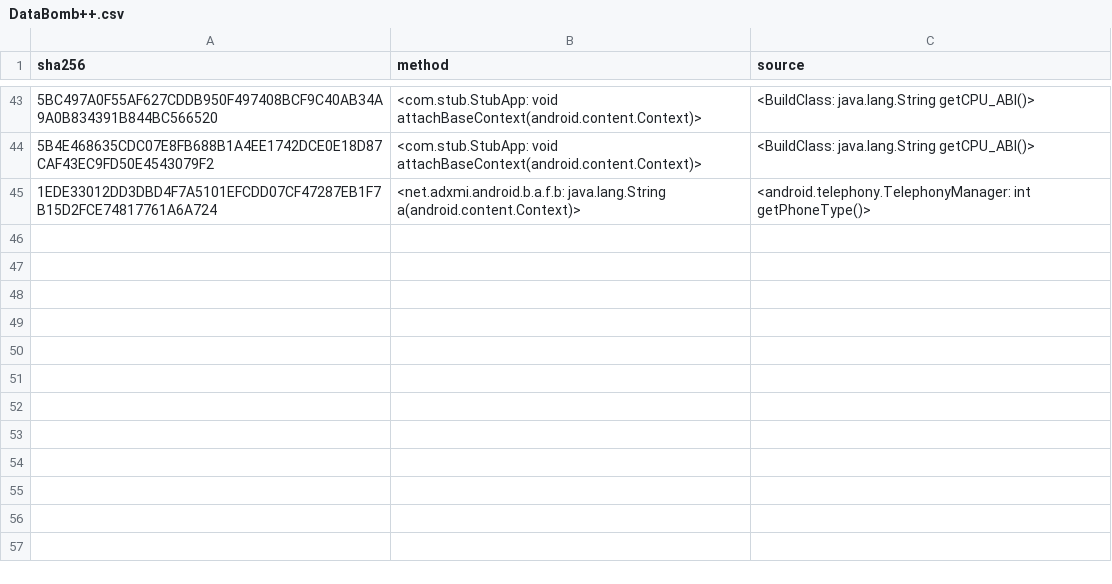
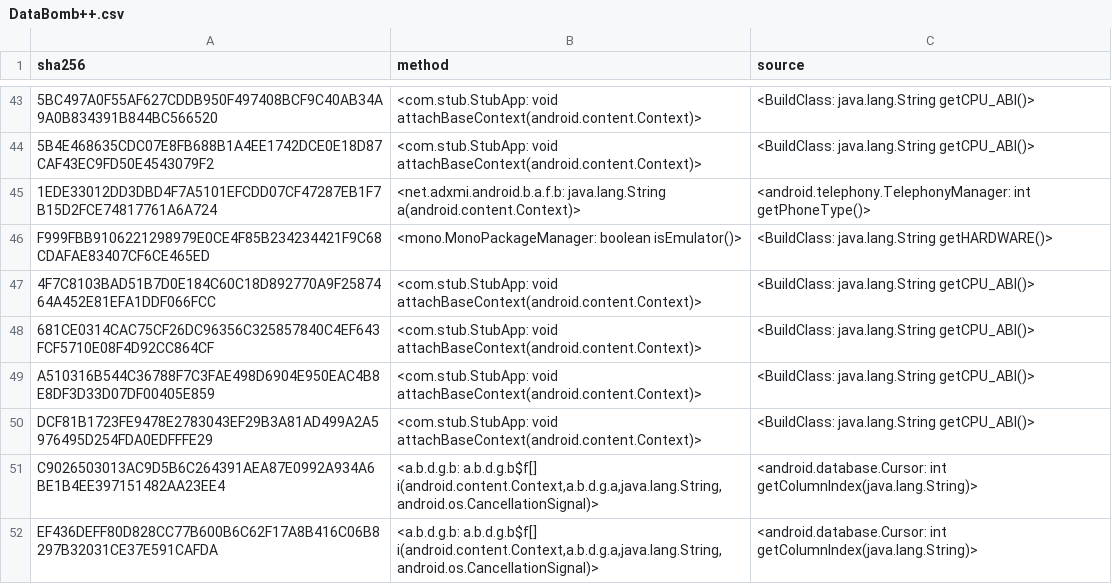
Before and after one commit to Trustworthy-Software/DifuzerPlusPlus, a CSV file: 0_Data/CSV/manualAnalysisRQ2b/dataBomb++/DataBomb++.csv, drawn as a sheet; only a part is shown, gaps mark what is left out; the diff names each change by its address in the sheet, - before the commit and + after, or states it on an @@ line.

Commit message:
UPDATE: DataBomb++ and G-CatA

```diff
--- a/0_Data/CSV/manualAnalysisRQ2b/dataBomb++/DataBomb++.csv
+++ b/0_Data/CSV/manualAnalysisRQ2b/dataBomb++/DataBomb++.csv
+row 46: F999FBB9106221298979E0CE4F85B234234421F9C68CDAFAE83407CF6CE465ED | <mono.MonoPackageManager: boolean isEmulator()> | <BuildClass: java.lang.String getHARDWARE()>
+row 47: 4F7C8103BAD51B7D0E184C60C18D892770A9F2587464A452E81EFA1DDF066FCC | <com.stub.StubApp: void attachBaseContext(android.content.Context)> | <BuildClass: java.lang.String getCPU_ABI()>
+row 48: 681CE0314CAC75CF26DC96356C325857840C4EF643FCF5710E08F4D92CC864CF | <com.stub.StubApp: void attachBaseContext(android.content.Context)> | <BuildClass: java.lang.String getCPU_ABI()>
+row 49: A510316B544C36788F7C3FAE498D6904E950EAC4B8E8DF3D33D07DF00405E859 | <com.stub.StubApp: void attachBaseContext(android.content.Context)> | <BuildClass: java.lang.String getCPU_ABI()>
+row 50: DCF81B1723FE9478E2783043EF29B3A81AD499A2A5976495D254FDA0EDFFFE29 | <com.stub.StubApp: void attachBaseContext(android.content.Context)> | <BuildClass: java.lang.String getCPU_ABI()>
+row 51: C9026503013AC9D5B6C264391AEA87E0992A934A6BE1B4EE397151482AA23EE4 | <a.b.d.g.b: a.b.d.g.b$f[] i(android.content.Context,a.b.d.g.a,java.lang.String,android.os.CancellationSignal)> | <android.database.Cursor: int getColumnIndex(java.lang.String)>
+row 52: EF436DEFF80D828CC77B600B6C62F17A8B416C06B8297B32031CE37E591CAFDA | <a.b.d.g.b: a.b.d.g.b$f[] i(android.content.Context,a.b.d.g.a,java.lang.String,android.os.CancellationSignal)> | <android.database.Cursor: int getColumnIndex(java.lang.String)>
```
Also changed, not shown: 57 other files.
